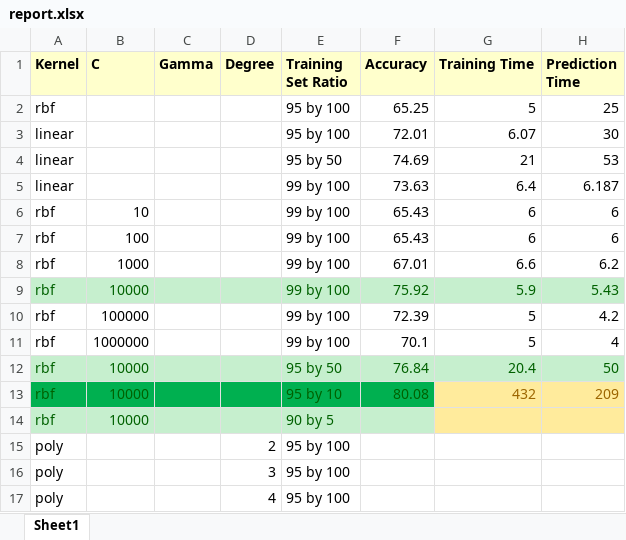
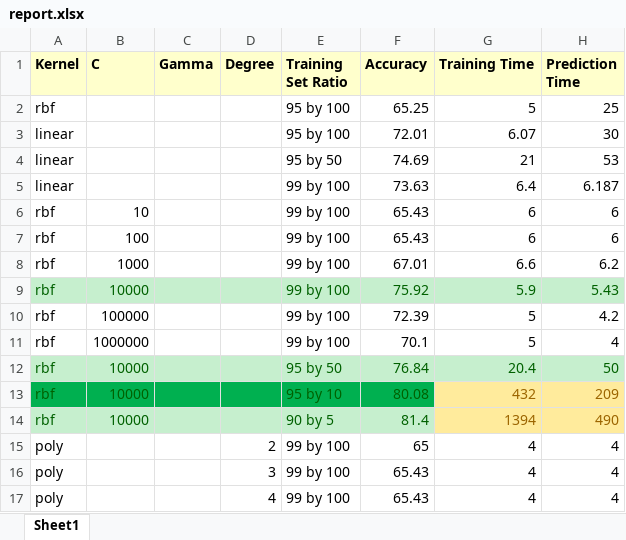
Before and after one commit to mebjas/ml-experiments, an Excel workbook: classifiers/github_labels/svm/report.xlsx, sheet Sheet1, drawn as a sheet; values as stored, in another font and other column widths than the file's, no borders; the diff names each change by its address in the sheet, - before the commit and + after, or states it on an @@ line.

Commit message:
Updated some old classifiers and their reports
Added:
k nearest neighbour classfier + report
Updated report for: SVM

```diff
--- a/classifiers/github_labels/svm/report.xlsx (sheet Sheet1)
+++ b/classifiers/github_labels/svm/report.xlsx (sheet Sheet1)
-F14 (Accuracy): (empty)
+F14 (Accuracy): 81.4
-G14 (Training Time): (empty)
+G14 (Training Time): 1394
-H14 (Prediction Time): (empty)
+H14 (Prediction Time): 490
-E15:E17 (Training Set Ratio): 95 by 100
+E15:E17 (Training Set Ratio): 99 by 100
-F15 (Accuracy): (empty)
+F15 (Accuracy): 65
-G15:G17 (Training Time): (empty)
+G15:G17 (Training Time): 4
-H15:H17 (Prediction Time): (empty)
+H15:H17 (Prediction Time): 4
-F16:F17 (Accuracy): (empty)
+F16:F17 (Accuracy): 65.43
```
Also changed, not shown: 4 other files.
